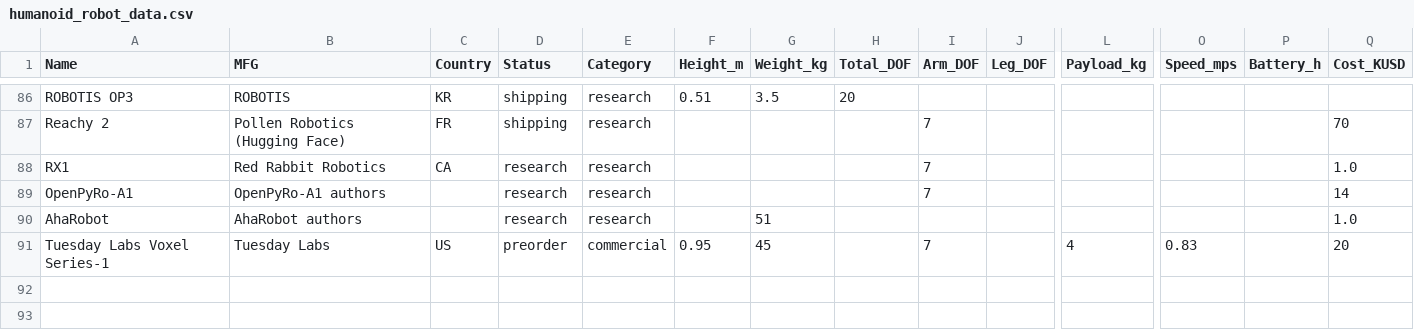
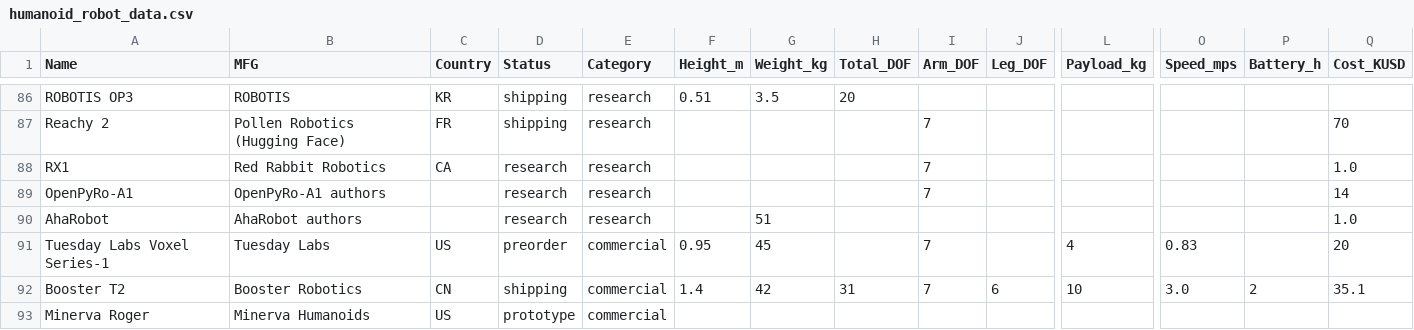
Before and after one commit to mdicicco/robot_arm_data, a CSV file: data/humanoid_robot_data.csv, drawn as a sheet; only a part is shown, gaps mark what is left out; rows hold the shown columns only; the diff names each change by its address in the sheet, - before the commit and + after, or states it on an @@ line.

Commit message:
found a few extra humanoids from linkedin post

```diff
--- a/data/humanoid_robot_data.csv
+++ b/data/humanoid_robot_data.csv
+row 92: Booster T2 | Booster Robotics | CN | shipping | commercial | 1.4 | 42 | 31 | 7 | 6 | 10 | 3.0 | 2 | 35.1
+row 93: Minerva Roger | Minerva Humanoids | US | prototype | commercial
```
Also changed, not shown: 4 other files.
